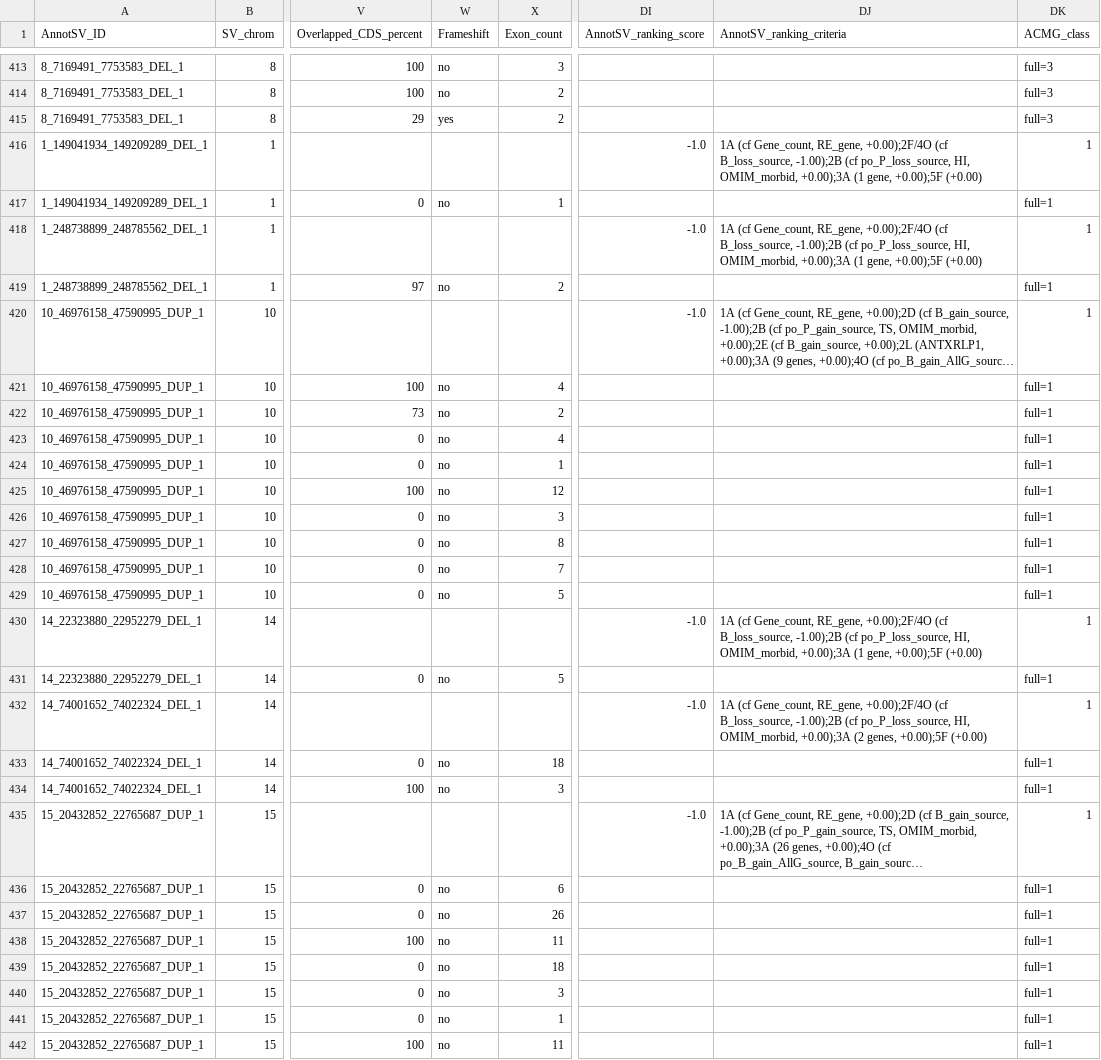
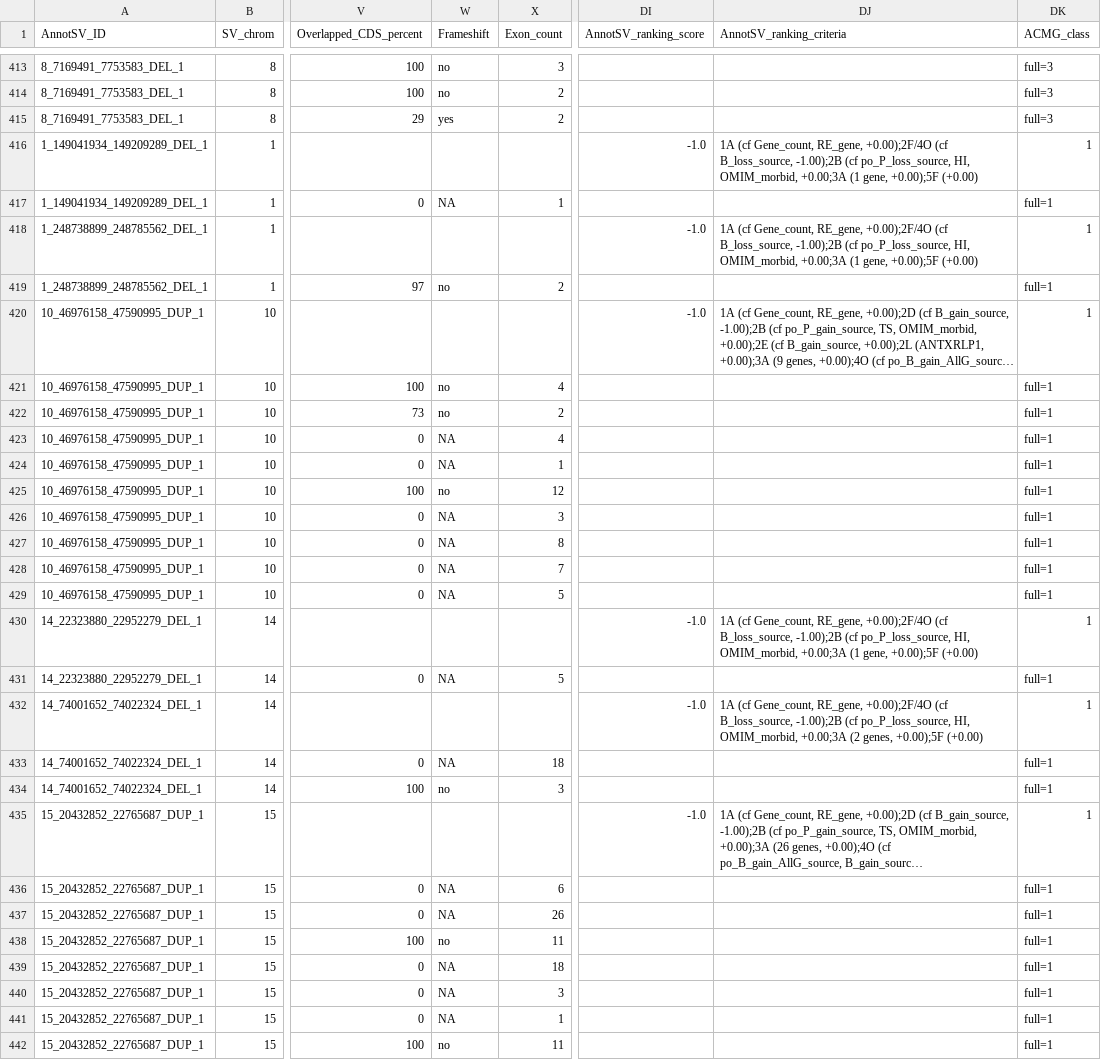
Before and after one commit to lgmgeo/AnnotSV, a TSV file: share/doc/AnnotSV/Example/test1.annotated.tsv, drawn as a sheet; only a part is shown, gaps mark what is left out; long unchanged cells end in …; the diff covers the shown part only; the diff names each change by its address in the sheet, - before the commit and + after, or states it on an @@ line.

Commit message:
feat: Add a new annotation mode: BNDproximity
This mode allows matching SV with user-provided BED features based on breakpoint proximity rather than interval overlap.
A feature is reported when both its start and end coordinates are within a user-defined distance of the SV breakpoints.
=> A new parameter is available: -breakpointProximity (default: 100 bp)

```diff
--- a/share/doc/AnnotSV/Example/test1.annotated.tsv
+++ b/share/doc/AnnotSV/Example/test1.annotated.tsv
-DJ416 (AnnotSV_ranking_criteria): …HI, OMIM_morbid, +0.00);3A (1 gene,…
+DJ416 (AnnotSV_ranking_criteria): …HI, OMIM_morbid, +0.00;3A (1 gene,…
-W417 (Frameshift): no
+W417 (Frameshift): NA
-DJ418 (AnnotSV_ranking_criteria): …HI, OMIM_morbid, +0.00);3A (1 gene,…
+DJ418 (AnnotSV_ranking_criteria): …HI, OMIM_morbid, +0.00;3A (1 gene,…
-W423:W424 (Frameshift): no
+W423:W424 (Frameshift): NA
-W426:W429 (Frameshift): no
+W426:W429 (Frameshift): NA
-DJ430 (AnnotSV_ranking_criteria): …HI, OMIM_morbid, +0.00);3A (1 gene,…
+DJ430 (AnnotSV_ranking_criteria): …HI, OMIM_morbid, +0.00;3A (1 gene,…
-W431 (Frameshift): no
+W431 (Frameshift): NA
-DJ432 (AnnotSV_ranking_criteria): …HI, OMIM_morbid, +0.00);3A (2 genes,…
+DJ432 (AnnotSV_ranking_criteria): …HI, OMIM_morbid, +0.00;3A (2 genes,…
-W433 (Frameshift): no
+W433 (Frameshift): NA
-W436:W437 (Frameshift): no
+W436:W437 (Frameshift): NA
-W439:W441 (Frameshift): no
+W439:W441 (Frameshift): NA
```
Also changed, not shown: 182 edited cells elsewhere in this file, share/doc/AnnotSV/Example/test2.annotated.tsv, 53 other files.
